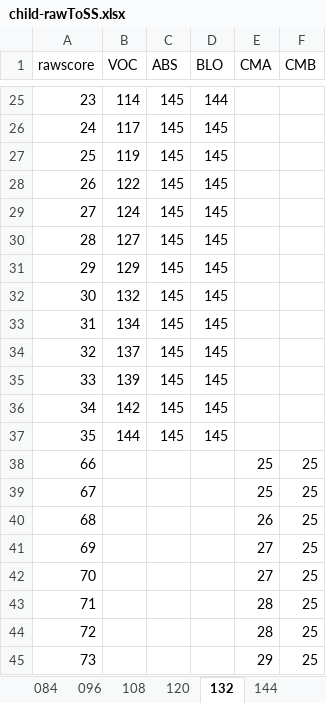
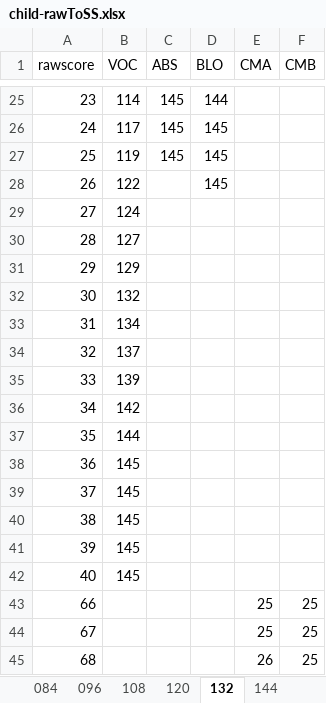
Before and after one commit to wpspublish-public/DSHerzberg-OES-INPUT-TABLES, an Excel workbook: INPUT-FILES/SHIPLEY/child-rawToSS.xlsx, sheet 132, drawn as a sheet; only a part is shown, gaps mark what is left out; the shorter side is filled out with more unchanged rows; values as stored, in another font and other column widths than the file's, no borders; the diff names each change by its address in the sheet, - before the commit and + after, or states it on an @@ line.

```diff
--- a/INPUT-FILES/SHIPLEY/child-rawToSS.xlsx (sheet 132)
+++ b/INPUT-FILES/SHIPLEY/child-rawToSS.xlsx (sheet 132)
-C28:C37 (ABS): 145
+C28:C37 (ABS): (empty)
-D29:D37 (BLO): 145
+D29:D37 (BLO): (empty)
+row 38: 36 | 145
+row 39: 37 | 145
+row 40: 38 | 145
+row 41: 39 | 145
+row 42: 40 | 145
```
Also changed, not shown: sheet 084, sheet 096, sheet 120, sheet 108, sheet 144, sheet 156, 1 more sheet, INPUT-FILES/SHIPLEY/CV68.xlsx, INPUT-FILES/SHIPLEY/adult-rawToSS.xlsx, 11 other files.
